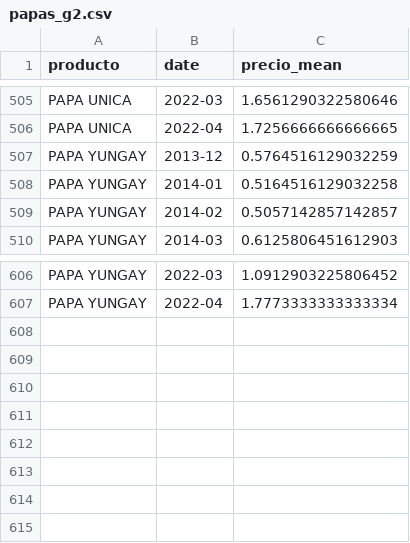
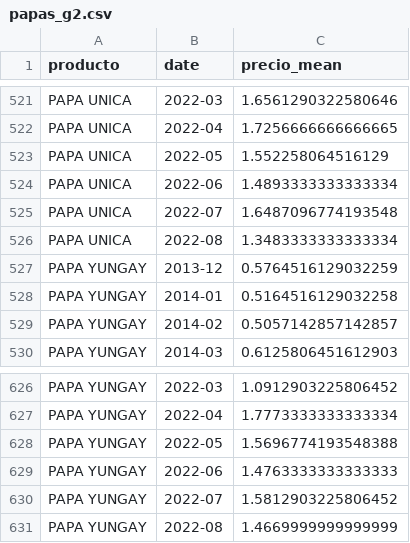
Before and after one commit to AlejandroGH97/tesis, a CSV file: Data/papas_g2.csv, drawn as a sheet; only a part is shown, gaps mark what is left out; the diff covers the shown part only; the diff names each change by its address in the sheet, - before the commit and + after, or states it on an @@ line.

```diff
--- a/Data/papas_g2.csv
+++ b/Data/papas_g2.csv
+row 523: PAPA UNICA | 2022-05 | 1.552258064516129
+row 524: PAPA UNICA | 2022-06 | 1.4893333333333334
+row 525: PAPA UNICA | 2022-07 | 1.6487096774193548
+row 526: PAPA UNICA | 2022-08 | 1.3483333333333334
+row 628: PAPA YUNGAY | 2022-05 | 1.5696774193548388
+row 629: PAPA YUNGAY | 2022-06 | 1.4763333333333333
+row 630: PAPA YUNGAY | 2022-07 | 1.5812903225806452
+row 631: PAPA YUNGAY | 2022-08 | 1.4669999999999999
```
Also changed, not shown: 16 added rows elsewhere in this file, Data/cebollas.csv, Data/papas_g1.csv, 36 other files.
